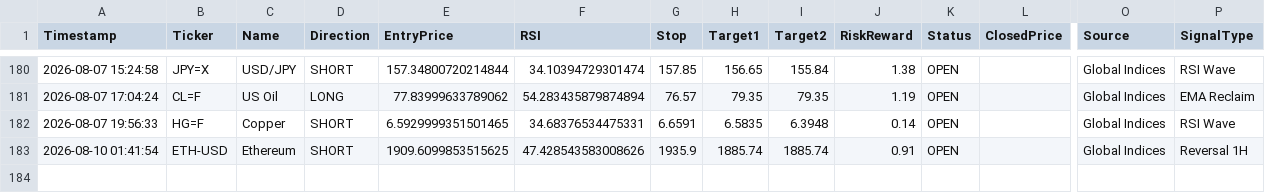
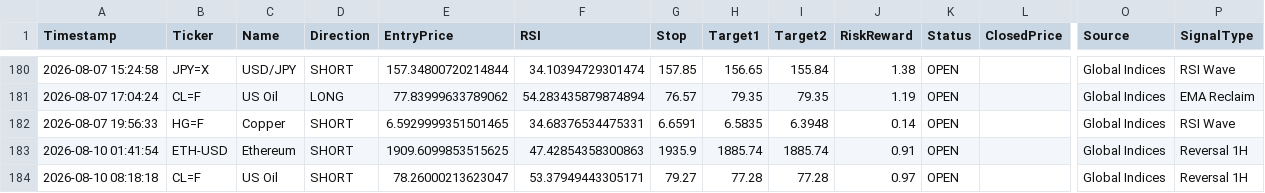
Before and after one commit to pkgfinance2022/MarketPulse, a CSV file: database/gh_alert_log.csv, drawn as a sheet; only a part is shown, gaps mark what is left out; rows hold the shown columns only; the diff names each change by its address in the sheet, - before the commit and + after, or states it on an @@ line.

```diff
--- a/database/gh_alert_log.csv
+++ b/database/gh_alert_log.csv
-F183 (RSI): 47.428543583008626
+F183 (RSI): 47.42854358300863
+row 184: 2026-08-10 08:18:18 | CL=F | US Oil | SHORT | 78.26000213623047 | 53.37949443305171 | 79.27 | 77.28 | 77.28 | 0.97 | OPEN |  | Global Indices | Reversal 1H
```
Also changed, not shown: 1 other file.
